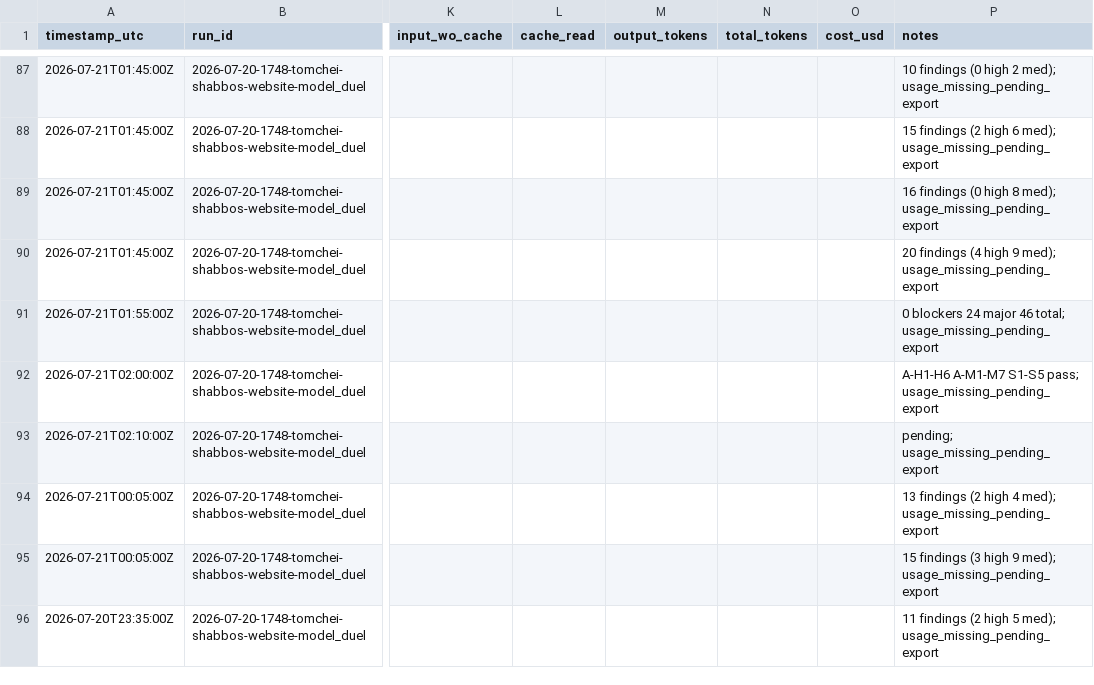
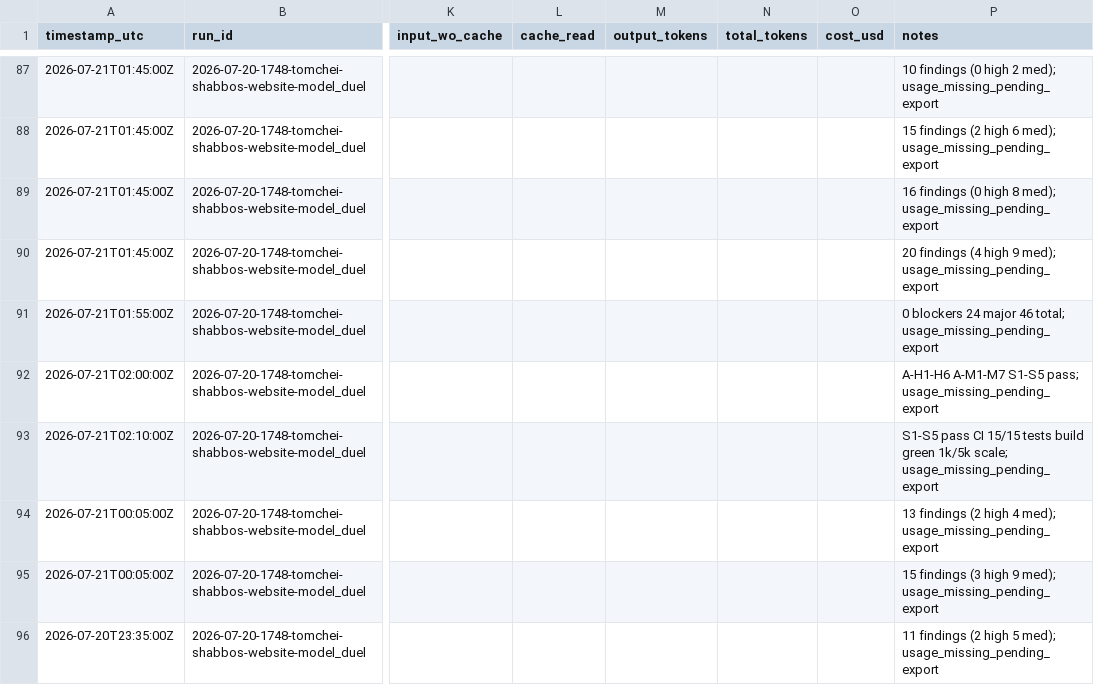
Before and after one commit to mennyg19-cmyk/master-model-duel, a CSV file: runs/2026-07-20-1748-tomchei-shabbos-website-model_duel/results/COST-LEDGER.csv, drawn as a sheet; only a part is shown, gaps mark what is left out; the diff names each change by its address in the sheet, - before the commit and + after, or states it on an @@ line.

Commit message:
Commit arm-01 P12 build workspace.
Reports, exports, Stripe reconciliation, legacy import, test console, crons, dress rehearsal; S1-S5 pass, CI 15/15, production build green.

```diff
--- a/runs/2026-07-20-1748-tomchei-shabbos-website-model_duel/results/COST-LEDGER.csv
+++ b/runs/2026-07-20-1748-tomchei-shabbos-website-model_duel/results/COST-LEDGER.csv
-P93 (notes): pending; usage_missing_pending_export
+P93 (notes): S1-S5 pass CI 15/15 tests build green 1k/5k scale; usage_missing_pending_export
```
Also changed, not shown: 23 other files.
